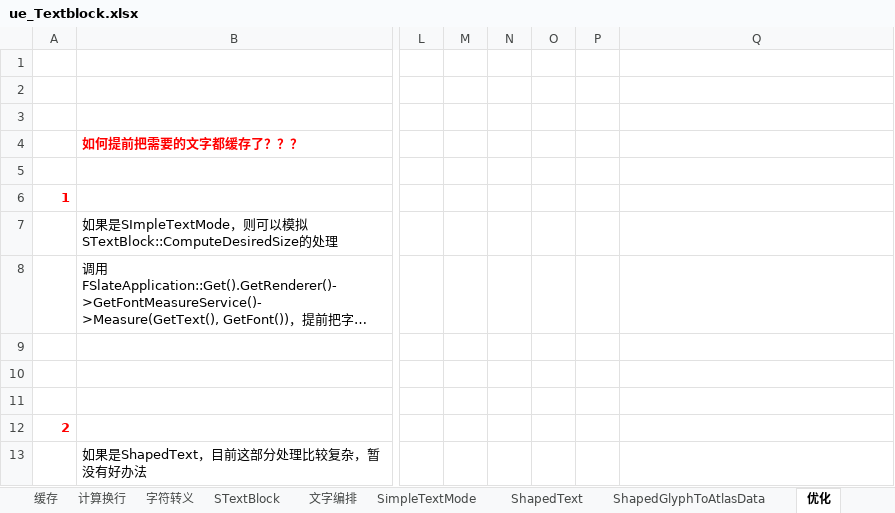
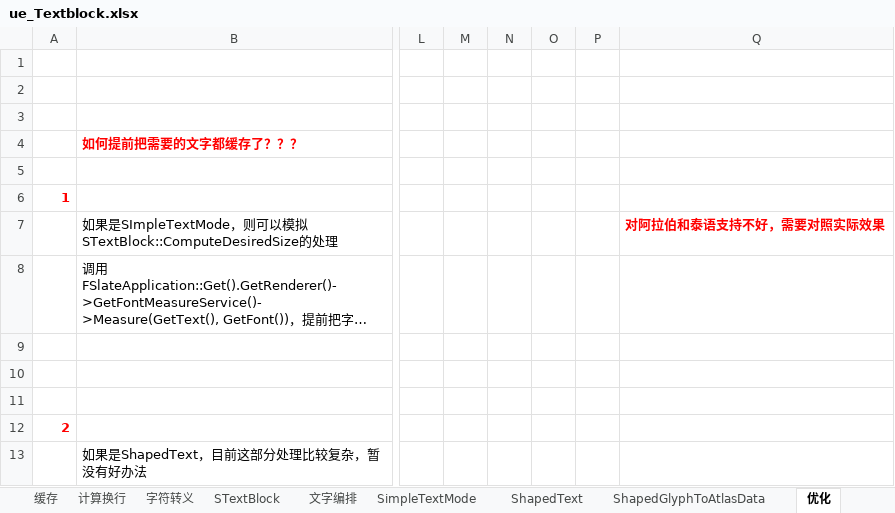
Before and after one commit to guanzhongdaoke/ue, an Excel workbook: doc/ue_Textblock.xlsx, sheet 优化, drawn as a sheet; only a part is shown, gaps mark what is left out; long unchanged cells end in …; values as stored, in another font and other column widths than the file's, no borders; the diff names each change by its address in the sheet, - before the commit and + after, or states it on an @@ line.

```diff
--- a/doc/ue_Textblock.xlsx (sheet 优化)
+++ b/doc/ue_Textblock.xlsx (sheet 优化)
-Q7: (empty)
+Q7: 对阿拉伯和泰语支持不好，需要对照实际效果
```
Also changed, not shown: other sheet tabs, doc/ue_font.xlsx.
